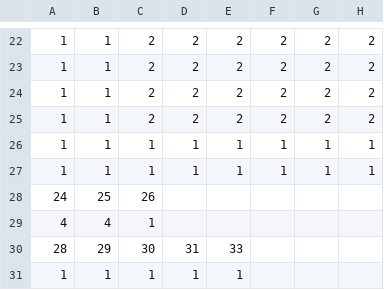
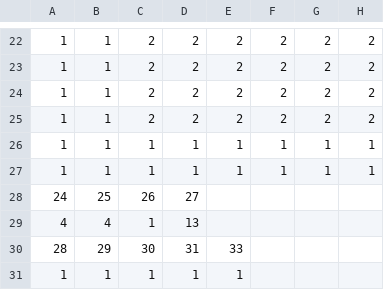
Before and after one commit to yihu17/Quest-For-Abodeth, a CSV file: res/roomCSVs/roomDataB.csv, drawn as a sheet; only a part is shown, gaps mark what is left out; the diff names each change by its address in the sheet, - before the commit and + after, or states it on an @@ line.

```diff
--- a/res/roomCSVs/roomDataB.csv
+++ b/res/roomCSVs/roomDataB.csv
-D28: (empty)
+D28: 27
-D29: (empty)
+D29: 13
```
Also changed, not shown: 2 other files.
